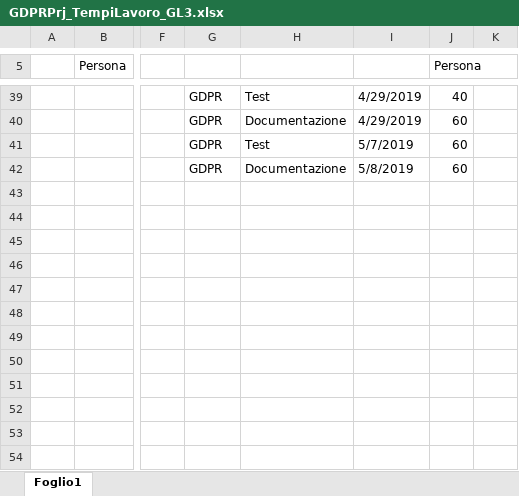
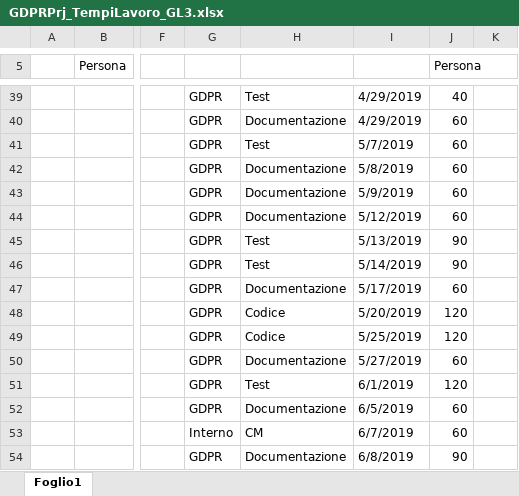
Before and after one commit to GL3-IngegneriaDelSoftware2/GDPRProject, an Excel workbook: Documentazione/GDPRPrj_TempiLavoro/GDPRPrj_TempiLavoro_GL3.xlsx, sheet Foglio1, drawn as a sheet; only a part is shown, gaps mark what is left out; values as stored, in another font and other column widths than the file's, no cell formats; the diff covers the shown part only; the diff names each change by its address in the sheet, - before the commit and + after, or states it on an @@ line.

Commit message:
Aggiunto doc rilascio, aggiornato CM e tempi lavoro

```diff
--- a/Documentazione/GDPRPrj_TempiLavoro/GDPRPrj_TempiLavoro_GL3.xlsx (sheet Foglio1)
+++ b/Documentazione/GDPRPrj_TempiLavoro/GDPRPrj_TempiLavoro_GL3.xlsx (sheet Foglio1)
-G43:G52: (empty)
+G43:G52: GDPR
-H43:H44: (empty)
+H43:H44: Documentazione
-I43: (empty)
+I43: 5/9/2019
-J43:J44 (Persona): (empty)
+J43:J44 (Persona): 60
-I44: (empty)
+I44: 5/12/2019
-H45:H46: (empty)
+H45:H46: Test
-I45: (empty)
+I45: 5/13/2019
-J45:J46 (Persona): (empty)
+J45:J46 (Persona): 90
-I46: (empty)
+I46: 5/14/2019
-H47: (empty)
+H47: Documentazione
-I47: (empty)
+I47: 5/17/2019
-J47 (Persona): (empty)
+J47 (Persona): 60
-H48:H49: (empty)
+H48:H49: Codice
-I48: (empty)
+I48: 5/20/2019
-J48:J49 (Persona): (empty)
+J48:J49 (Persona): 120
-I49: (empty)
+I49: 5/25/2019
-H50: (empty)
+H50: Documentazione
-I50: (empty)
+I50: 5/27/2019
-J50 (Persona): (empty)
+J50 (Persona): 60
-H51: (empty)
+H51: Test
-I51: (empty)
+I51: 6/1/2019
-J51 (Persona): (empty)
+J51 (Persona): 120
-H52: (empty)
+H52: Documentazione
-I52: (empty)
+I52: 6/5/2019
-J52:J53 (Persona): (empty)
+J52:J53 (Persona): 60
-G53: (empty)
+G53: Interno
-H53: (empty)
+H53: CM
-I53: (empty)
+I53: 6/7/2019
-G54: (empty)
+G54: GDPR
-H54: (empty)
+H54: Documentazione
-I54: (empty)
+I54: 6/8/2019
-J54 (Persona): (empty)
+J54 (Persona): 90
```
Also changed, not shown: 1 added row and 58 edited cells elsewhere in this sheet, cell formats, formulas that keep their value, 4 other files.
